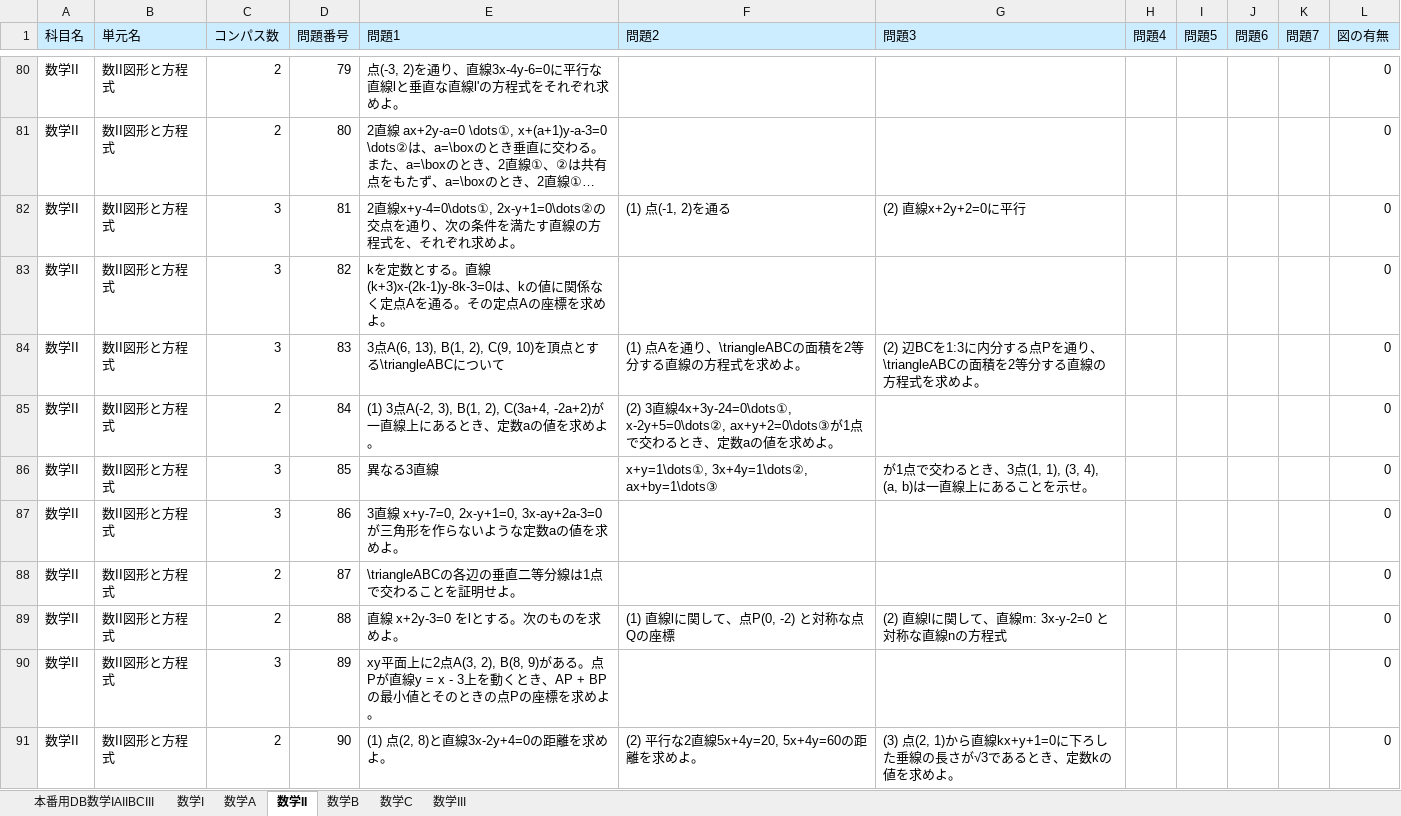
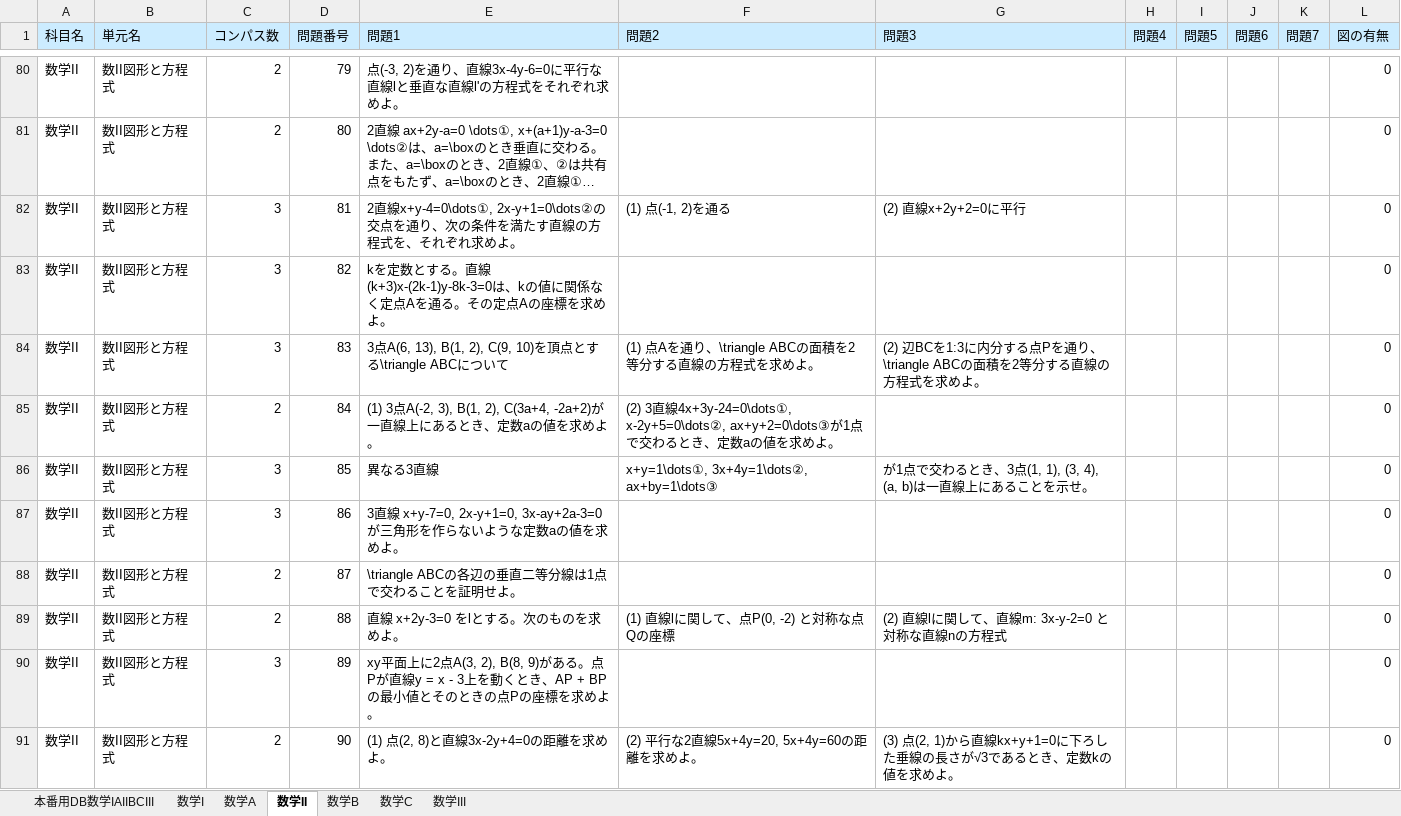
Before and after one commit to oganes-son/random_aochart, an Excel workbook: aochart_LaTeX_data.xlsx, sheet 数学II, drawn as a sheet; only a part is shown, gaps mark what is left out; long unchanged cells end in …; values as stored, in another font and other column widths than the file's, no borders; charts and pictures not drawn; the diff covers the shown part only; the diff names each change by its address in the sheet, - before the commit and + after, or states it on an @@ line.

```diff
--- a/aochart_LaTeX_data.xlsx (sheet 数学II)
+++ b/aochart_LaTeX_data.xlsx (sheet 数学II)
-E84 (問題1): …する\triangleABCにつ…
+E84 (問題1): …する\triangle ABCにつ…
-F84 (問題2): (1) 点Aを通り、\triangleABCの面積を2等分する直線の方程式を求めよ。
+F84 (問題2): (1) 点Aを通り、\triangle ABCの面積を2等分する直線の方程式を求めよ。
-G84 (問題3): …を通り、\triangleABCの面積を…
+G84 (問題3): …を通り、\triangle ABCの面積を…
-E88 (問題1): \triangleABCの各辺の垂直二等分線は1点で交わることを証明せよ。
+E88 (問題1): \triangle ABCの各辺の垂直二等分線は1点で交わることを証明せよ。
```
Also changed, not shown: 9 edited cells elsewhere in this sheet, sheet 本番用DB数学IAIIBCIII, sheet 数学C, sheet 数学A, 2 other files.
